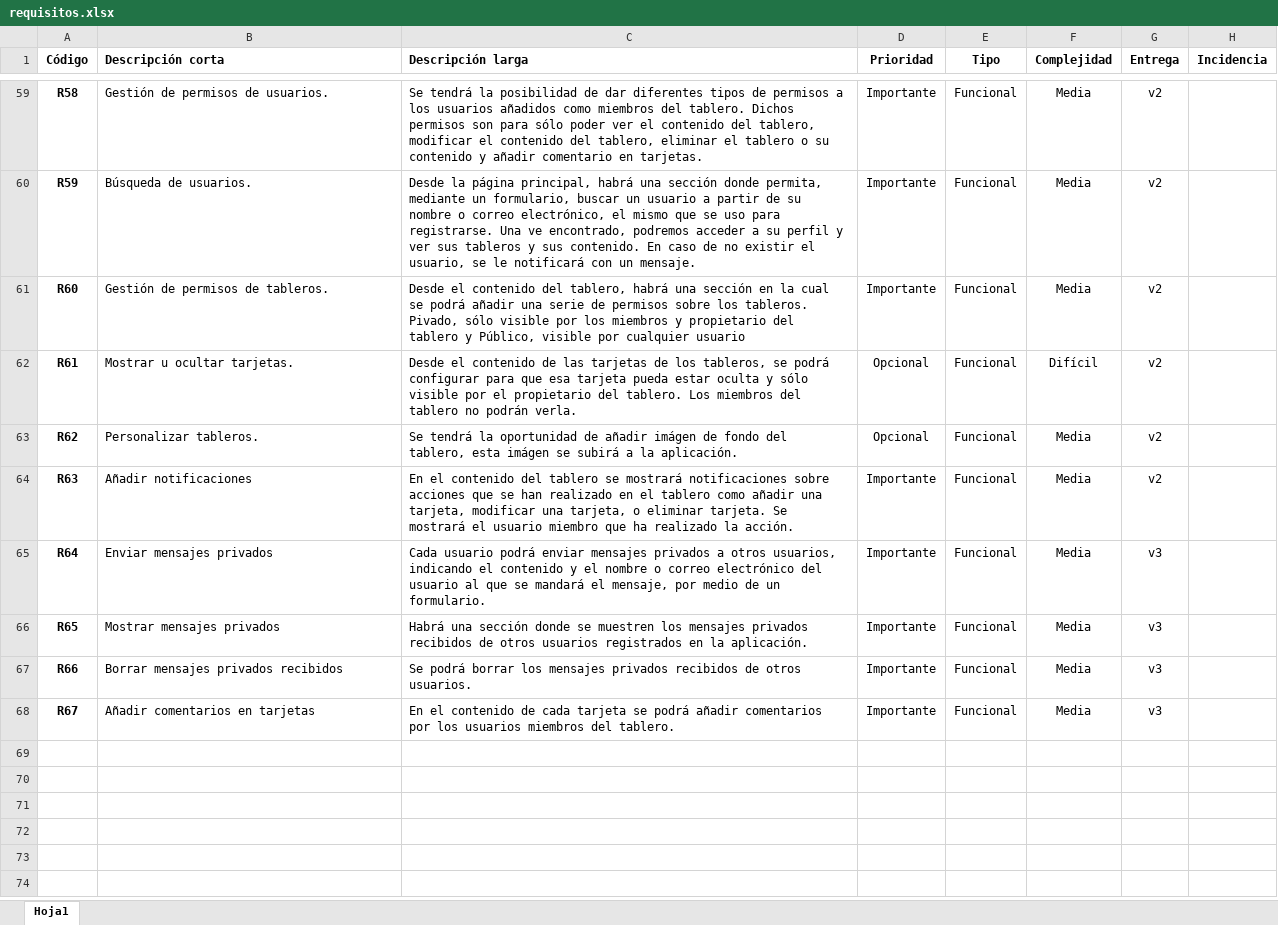
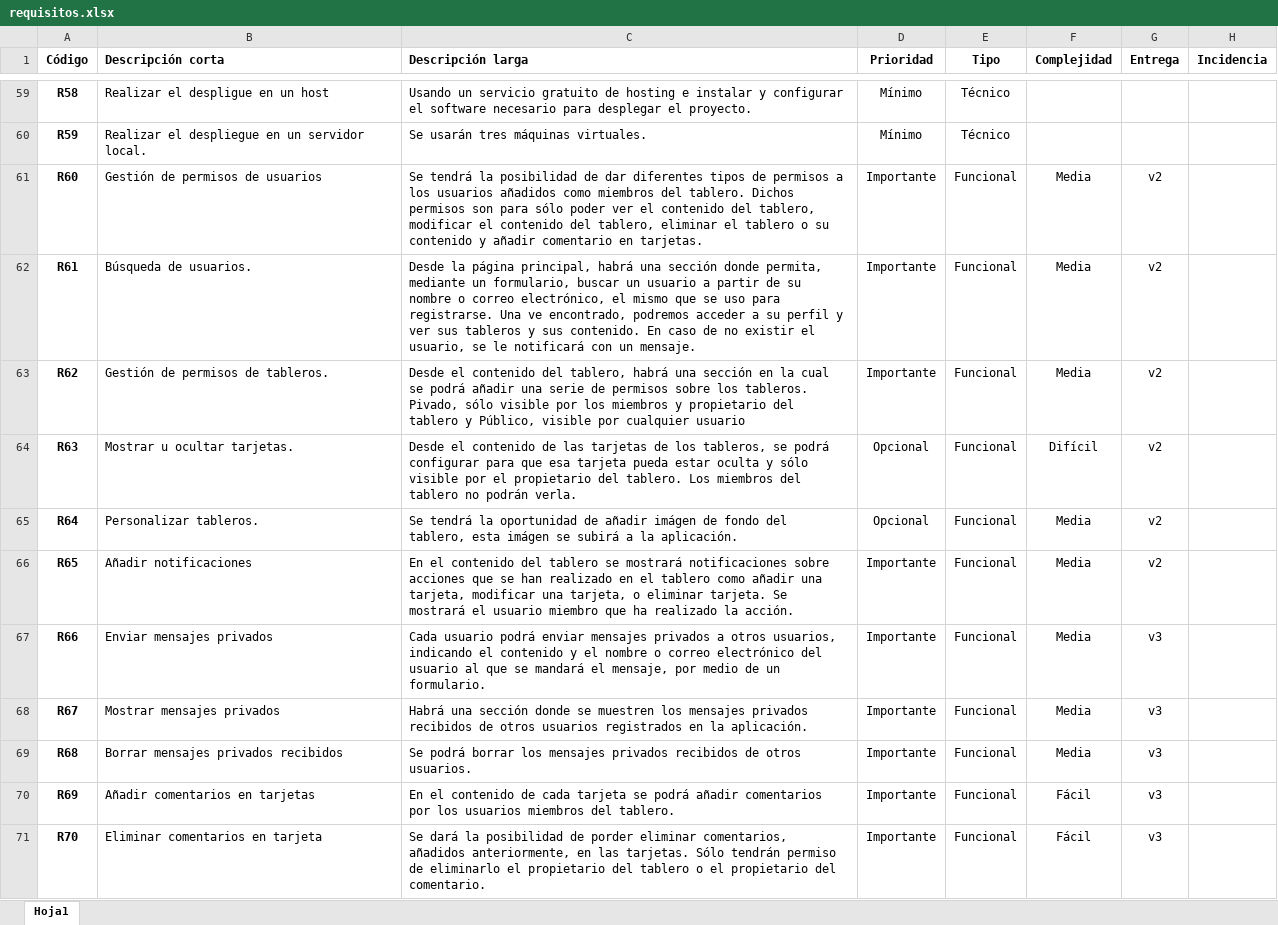
Before and after one commit to oscar490/miPropuesta, an Excel workbook: requisitos.xlsx, sheet Hoja1, drawn as a sheet; only a part is shown, gaps mark what is left out; values as stored, in another font and other column widths than the file's, no borders; the diff covers the shown part only; the diff names each change by its address in the sheet, - before the commit and + after, or states it on an @@ line.

```diff
--- a/requisitos.xlsx (sheet Hoja1)
+++ b/requisitos.xlsx (sheet Hoja1)
-B59 (Descripción corta): Gestión de permisos de usuarios.
+B59 (Descripción corta): Realizar el despligue en un host
-C59 (Descripción larga): Se tendrá la posibilidad de dar diferentes tipos de permisos a los usuarios añadidos como miembros del tablero. Dichos permisos son para sólo poder ver el contenido del tablero, modificar el contenido del tablero, eliminar el tablero o su contenido y añadir comentario en tarjetas.
+C59 (Descripción larga): Usando un servicio gratuito de hosting e instalar y configurar el software necesario para desplegar el proyecto.
-D59:D60 (Prioridad): Importante
+D59:D60 (Prioridad): Mínimo
-E59:E60 (Tipo): Funcional
+E59:E60 (Tipo): Técnico
-F59:F60 (Complejidad): Media
+F59:F60 (Complejidad): (empty)
-G59:G60 (Entrega): v2
+G59:G60 (Entrega): (empty)
-B60 (Descripción corta): Búsqueda de usuarios.
+B60 (Descripción corta): Realizar el despliegue en un servidor local.
-C60 (Descripción larga): Desde la página principal, habrá una sección donde permita, mediante un formulario, buscar un usuario a partir de su nombre o correo electrónico, el mismo que se uso para registrarse. Una ve encontrado, podremos acceder a su perfil y ver sus tableros y sus contenido. En caso de no existir el usuario, se le notificará con un mensaje.
+C60 (Descripción larga): Se usarán tres máquinas virtuales.
-B61 (Descripción corta): Gestión de permisos de tableros.
+B61 (Descripción corta): Gestión de permisos de usuarios
-C61 (Descripción larga): Desde el contenido del tablero, habrá una sección en la cual se podrá añadir una serie de permisos sobre los tableros. Pivado, sólo visible por los miembros y propietario del tablero y Público, visible por cualquier usuario
+C61 (Descripción larga): Se tendrá la posibilidad de dar diferentes tipos de permisos a los usuarios añadidos como miembros del tablero. Dichos permisos son para sólo poder ver el contenido del tablero, modificar el contenido del tablero, eliminar el tablero o su contenido y añadir comentario en tarjetas.
-B62 (Descripción corta): Mostrar u ocultar tarjetas.
+B62 (Descripción corta): Búsqueda de usuarios.
-C62 (Descripción larga): Desde el contenido de las tarjetas de los tableros, se podrá configurar para que esa tarjeta pueda estar oculta y sólo visible por el propietario del tablero. Los miembros del tablero no podrán verla.
+C62 (Descripción larga): Desde la página principal, habrá una sección donde permita, mediante un formulario, buscar un usuario a partir de su nombre o correo electrónico, el mismo que se uso para registrarse. Una ve encontrado, podremos acceder a su perfil y ver sus tableros y sus contenido. En caso de no existir el usuario, se le notificará con un mensaje.
-D62:D63 (Prioridad): Opcional
+D62:D63 (Prioridad): Importante
-F62 (Complejidad): Difícil
+F62 (Complejidad): Media
-B63 (Descripción corta): Personalizar tableros.
+B63 (Descripción corta): Gestión de permisos de tableros.
-C63 (Descripción larga): Se tendrá la oportunidad de añadir imágen de fondo del tablero, esta imágen se subirá a la aplicación.
+C63 (Descripción larga): Desde el contenido del tablero, habrá una sección en la cual se podrá añadir una serie de permisos sobre los tableros. Pivado, sólo visible por los miembros y propietario del tablero y Público, visible por cualquier usuario
-B64 (Descripción corta): Añadir notificaciones
+B64 (Descripción corta): Mostrar u ocultar tarjetas.
-C64 (Descripción larga): En el contenido del tablero se mostrará notificaciones sobre acciones que se han realizado en el tablero como añadir una tarjeta, modificar una tarjeta, o eliminar tarjeta. Se mostrará el usuario miembro que ha realizado la acción.
+C64 (Descripción larga): Desde el contenido de las tarjetas de los tableros, se podrá configurar para que esa tarjeta pueda estar oculta y sólo visible por el propietario del tablero. Los miembros del tablero no podrán verla.
-D64:D65 (Prioridad): Importante
+D64:D65 (Prioridad): Opcional
-F64 (Complejidad): Media
+F64 (Complejidad): Difícil
-B65 (Descripción corta): Enviar mensajes privados
+B65 (Descripción corta): Personalizar tableros.
-C65 (Descripción larga): Cada usuario podrá enviar mensajes privados a otros usuarios, indicando el contenido y el nombre o correo electrónico del usuario al que se mandará el mensaje, por medio de un formulario.
+C65 (Descripción larga): Se tendrá la oportunidad de añadir imágen de fondo del tablero, esta imágen se subirá a la aplicación.
-G65:G66 (Entrega): v3
+G65:G66 (Entrega): v2
-B66 (Descripción corta): Mostrar mensajes privados
+B66 (Descripción corta): Añadir notificaciones
-C66 (Descripción larga): Habrá una sección donde se muestren los mensajes privados recibidos de otros usuarios registrados en la aplicación.
+C66 (Descripción larga): En el contenido del tablero se mostrará notificaciones sobre acciones que se han realizado en el tablero como añadir una tarjeta, modificar una tarjeta, o eliminar tarjeta. Se mostrará el usuario miembro que ha realizado la acción.
-B67 (Descripción corta): Borrar mensajes privados recibidos
+B67 (Descripción corta): Enviar mensajes privados
-C67 (Descripción larga): Se podrá borrar los mensajes privados recibidos de otros usuarios.
+C67 (Descripción larga): Cada usuario podrá enviar mensajes privados a otros usuarios, indicando el contenido y el nombre o correo electrónico del usuario al que se mandará el mensaje, por medio de un formulario.
-B68 (Descripción corta): Añadir comentarios en tarjetas
+B68 (Descripción corta): Mostrar mensajes privados
-C68 (Descripción larga): En el contenido de cada tarjeta se podrá añadir comentarios por los usuarios miembros del tablero.
+C68 (Descripción larga): Habrá una sección donde se muestren los mensajes privados recibidos de otros usuarios registrados en la aplicación.
+row 69: R68 | Borrar mensajes privados recibidos | Se podrá borrar los mensajes privados recibidos de otros usuarios. | Importante | Funcional | Media | v3
+row 70: R69 | Añadir comentarios en tarjetas | En el contenido de cada tarjeta se podrá añadir comentarios por los usuarios miembros del tablero. | Importante | Funcional | Fácil | v3
+row 71: R70 | Eliminar comentarios en tarjeta | Se dará la posibilidad de porder eliminar comentarios, añadidos anteriormente, en las tarjetas. Sólo tendrán permiso de eliminarlo el propietario del tablero o el propietario del comentario. | Importante | Funcional | Fácil | v3
```
Also changed, not shown: 9 added rows, 65 edited cells and cell formats elsewhere in this sheet, 4 other files.
